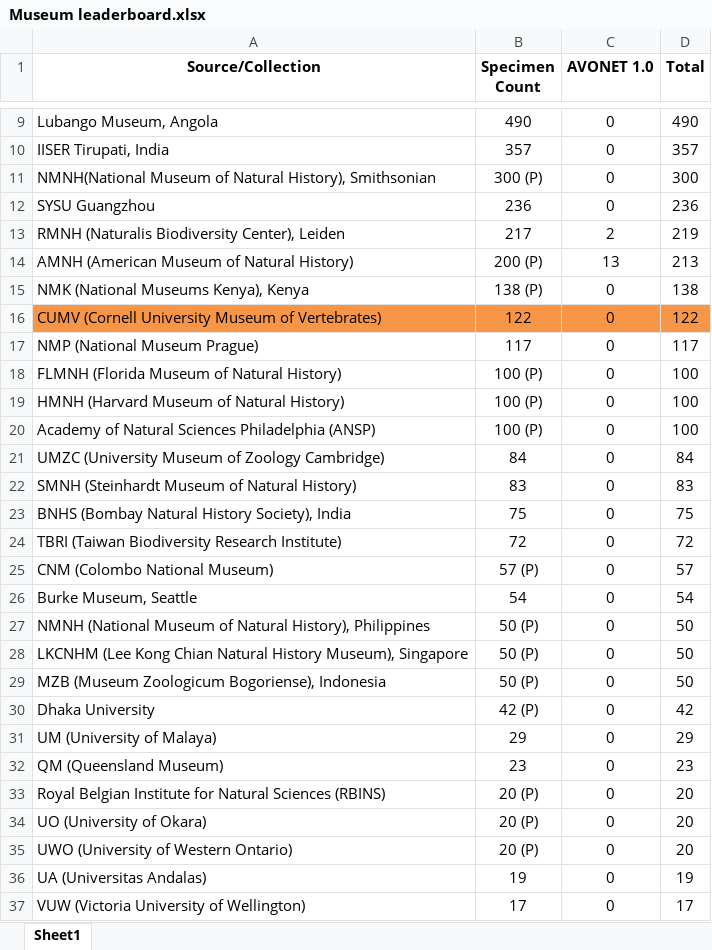
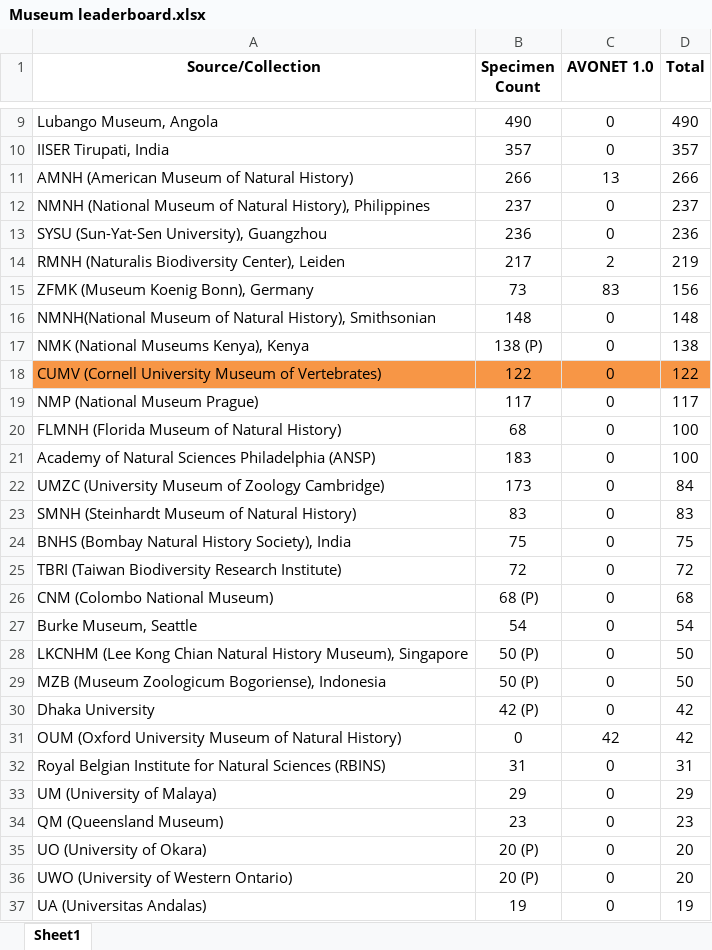
Before and after one commit to Ekadh/Bulbul-trait-variance, an Excel workbook: data/Museum leaderboard.xlsx, sheet Sheet1, drawn as a sheet; only a part is shown, gaps mark what is left out; the shorter side is filled out with more unchanged rows; values as stored, in another font and other column widths than the file's, no borders; removed rows and columns are numbered as before the commit, all else as after; the diff covers the shown part only; the diff names each change by its address in the sheet, - before the commit and + after, or states it on an @@ line.

```diff
--- a/data/Museum leaderboard.xlsx (sheet Sheet1)
+++ b/data/Museum leaderboard.xlsx (sheet Sheet1)
-row 11: NMNH(National Museum of Natural History), Smithsonian | 300 (P) | 0 | 300
+row 11: AMNH (American Museum of Natural History) | 266 | 13 | 266
+row 12: NMNH (National Museum of Natural History), Philippines | 237 | 0 | 237
-A13 (Source/Collection): SYSU Guangzhou
+A13 (Source/Collection): SYSU (Sun-Yat-Sen University), Guangzhou
-row 14: AMNH (American Museum of Natural History) | 200 (P) | 13 | 213
+row 15: ZFMK (Museum Koenig Bonn), Germany | 73 | 83 | 156
+row 16: NMNH(National Museum of Natural History), Smithsonian | 148 | 0 | 148
-B20 (Specimen Count): 100 (P)
+B20 (Specimen Count): 68
-row 19: HMNH (Harvard Museum of Natural History) | 100 (P) | 0 | 100
-B21 (Specimen Count): 100 (P)
+B21 (Specimen Count): 183
-B22 (Specimen Count): 84
+B22 (Specimen Count): 173
-B26 (Specimen Count): 57 (P)
+B26 (Specimen Count): 68 (P)
-D26 (Total): 57
+D26 (Total): 68
-row 27: NMNH (National Museum of Natural History), Philippines | 50 (P) | 0 | 50
+row 31: OUM (Oxford University Museum of Natural History) | 0 | 42 | 42
+row 32: Royal Belgian Institute for Natural Sciences (RBINS) | 31 | 0 | 31
-row 33: Royal Belgian Institute for Natural Sciences (RBINS) | 20 (P) | 0 | 20
```
Also changed, not shown: 1 added row, 3 removed rows and 4 edited cells elsewhere in this sheet, data/Holdings/Museum_map.xlsx, data/Measurer_metadata_tracking.xlsx, 52 other files.
